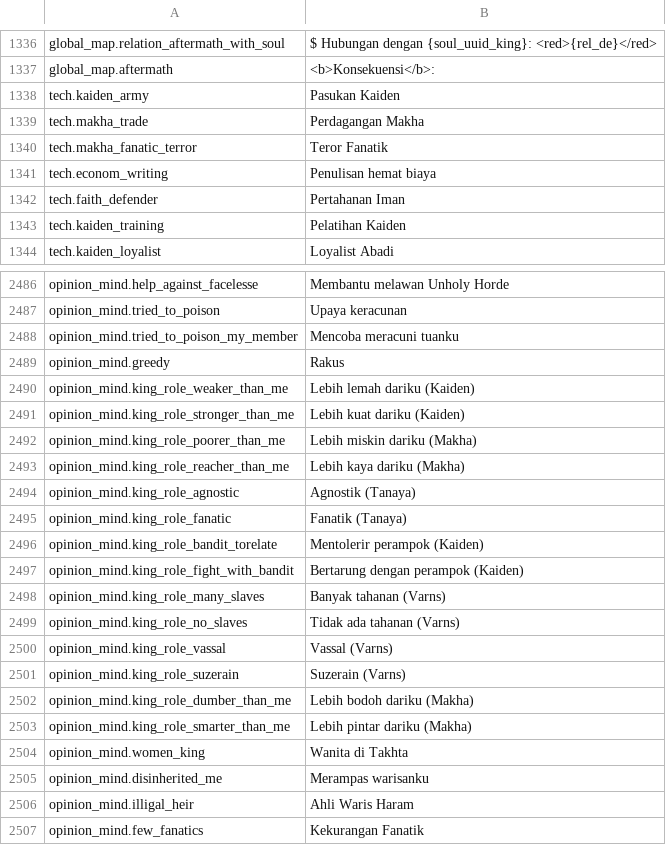
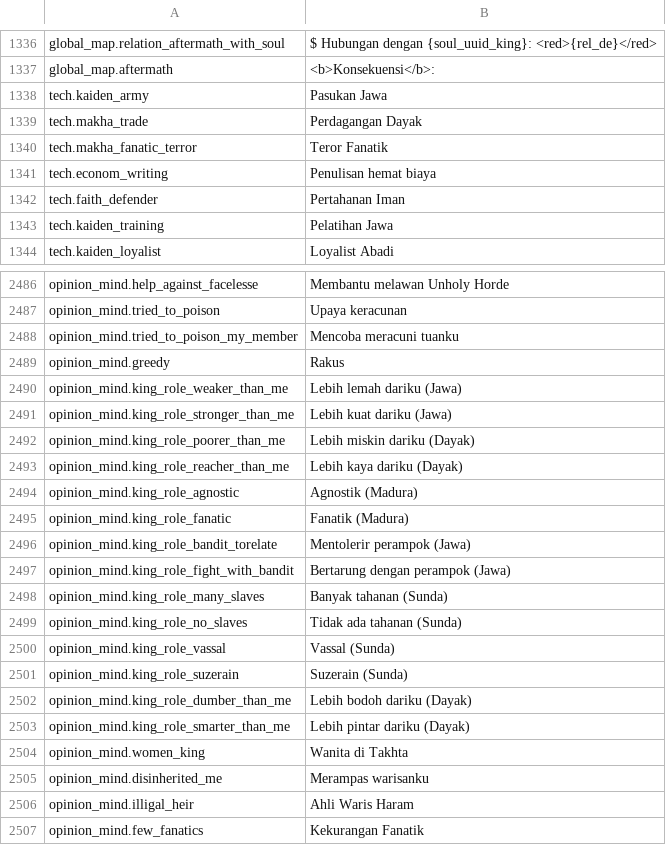
Before and after one commit to thelesep/norland-Indonesia, a CSV file: localization/main-id.csv, drawn as a sheet; only a part is shown, gaps mark what is left out; the diff covers the shown part only.

```diff
--- a/localization/main-id.csv
+++ b/localization/main-id.csv
@@ -1410,4 +1410,4 @@ global_map.relation_aftermath_with_soul,$ Hubungan dengan {soul_uuid_king}: <red
 global_map.aftermath,<b>Konsekuensi</b>:
-tech.kaiden_army,Pasukan Kaiden
-tech.makha_trade,Perdagangan Makha
+tech.kaiden_army,Pasukan Jawa
+tech.makha_trade,Perdagangan Dayak
 tech.makha_fanatic_terror,Teror Fanatik
@@ -1415,3 +1415,3 @@ tech.econom_writing,Penulisan hemat biaya
 tech.faith_defender,Pertahanan Iman
-tech.kaiden_training,Pelatihan Kaiden
+tech.kaiden_training,Pelatihan Jawa
 tech.kaiden_loyalist,Loyalist Abadi
@@ -2628,16 +2628,16 @@ opinion_mind.tried_to_poison_my_member,Mencoba meracuni tuanku
 opinion_mind.greedy,Rakus
-opinion_mind.king_role_weaker_than_me,Lebih lemah dariku (Kaiden)
-opinion_mind.king_role_stronger_than_me,Lebih kuat dariku (Kaiden)
-opinion_mind.king_role_poorer_than_me,Lebih miskin dariku (Makha)
-opinion_mind.king_role_reacher_than_me,Lebih kaya dariku (Makha)
-opinion_mind.king_role_agnostic,Agnostik (Tanaya)
-opinion_mind.king_role_fanatic,Fanatik (Tanaya)
-opinion_mind.king_role_bandit_torelate,Mentolerir perampok (Kaiden)
-opinion_mind.king_role_fight_with_bandit,Bertarung dengan perampok (Kaiden)
-opinion_mind.king_role_many_slaves,Banyak tahanan (Varns)
-opinion_mind.king_role_no_slaves,Tidak ada tahanan (Varns)
-opinion_mind.king_role_vassal,Vassal (Varns)
-opinion_mind.king_role_suzerain,Suzerain (Varns)
-opinion_mind.king_role_dumber_than_me,Lebih bodoh dariku (Makha)
-opinion_mind.king_role_smarter_than_me,Lebih pintar dariku (Makha)
+opinion_mind.king_role_weaker_than_me,Lebih lemah dariku (Jawa)
+opinion_mind.king_role_stronger_than_me,Lebih kuat dariku (Jawa)
+opinion_mind.king_role_poorer_than_me,Lebih miskin dariku (Dayak)
+opinion_mind.king_role_reacher_than_me,Lebih kaya dariku (Dayak)
+opinion_mind.king_role_agnostic,Agnostik (Madura)
+opinion_mind.king_role_fanatic,Fanatik (Madura)
+opinion_mind.king_role_bandit_torelate,Mentolerir perampok (Jawa)
+opinion_mind.king_role_fight_with_bandit,Bertarung dengan perampok (Jawa)
+opinion_mind.king_role_many_slaves,Banyak tahanan (Sunda)
+opinion_mind.king_role_no_slaves,Tidak ada tahanan (Sunda)
+opinion_mind.king_role_vassal,Vassal (Sunda)
+opinion_mind.king_role_suzerain,Suzerain (Sunda)
+opinion_mind.king_role_dumber_than_me,Lebih bodoh dariku (Dayak)
+opinion_mind.king_role_smarter_than_me,Lebih pintar dariku (Dayak)
 opinion_mind.women_king,Wanita di Takhta
```
Also changed, not shown: 2 edited cells elsewhere in this file, 2 other files.
